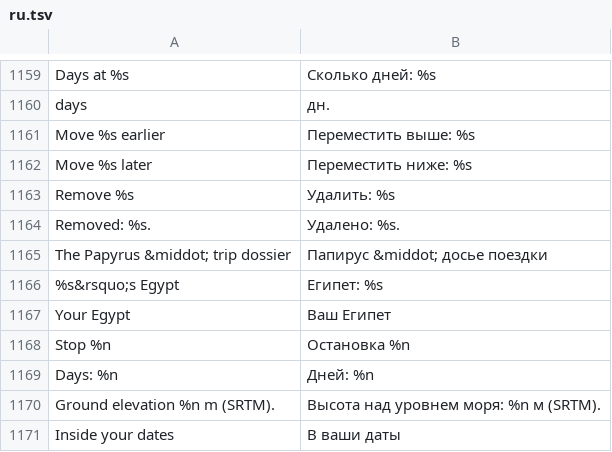
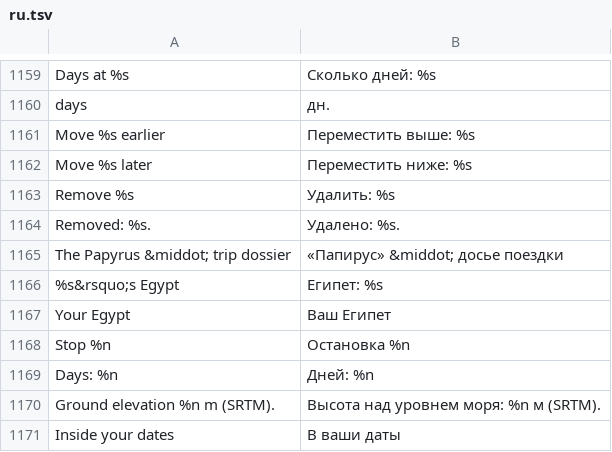
Before and after one commit to AhmedNasr289/egybi, a TSV file: backend/i18n/ru.tsv, drawn as a sheet; only a part is shown, gaps mark what is left out; the diff covers the shown part only.

```diff
--- a/backend/i18n/ru.tsv
+++ b/backend/i18n/ru.tsv
@@ -1164,3 +1164,3 @@ Remove %s	Удалить: %s
 Removed: %s.	Удалено: %s.
-The Papyrus &middot; trip dossier	Папирус &middot; досье поездки
+The Papyrus &middot; trip dossier	«Папирус» &middot; досье поездки
 %s&rsquo;s Egypt	Египет: %s
```
Also changed, not shown: 23 added rows and 1 edited cell elsewhere in this file, backend/i18n/ar.tsv, 39 other files.
